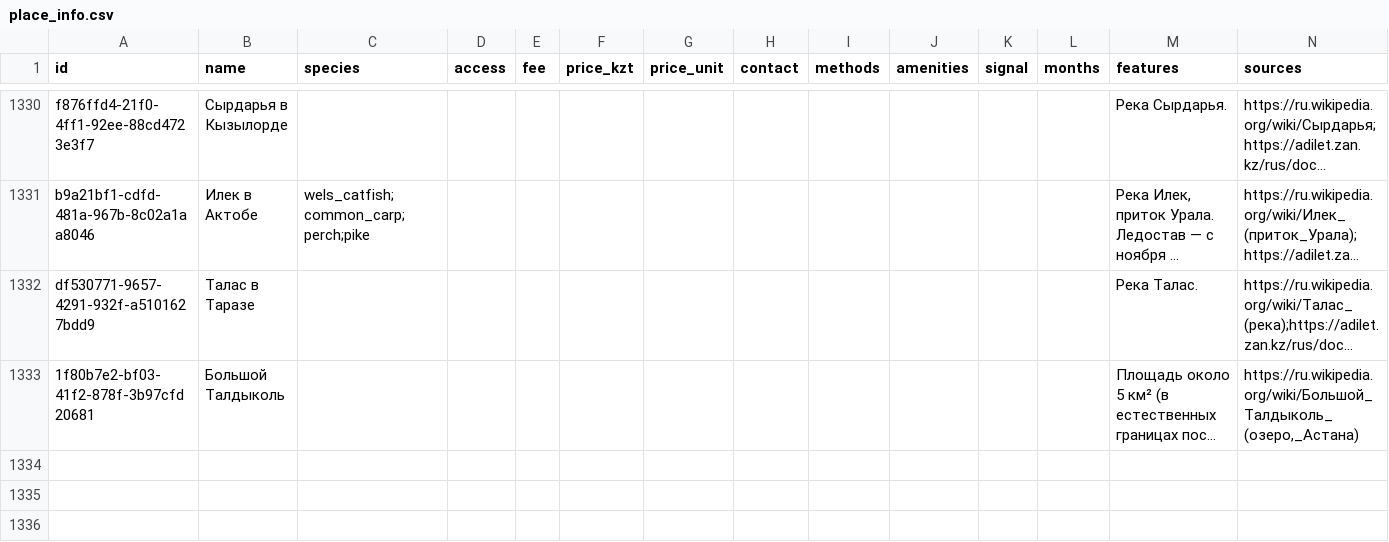
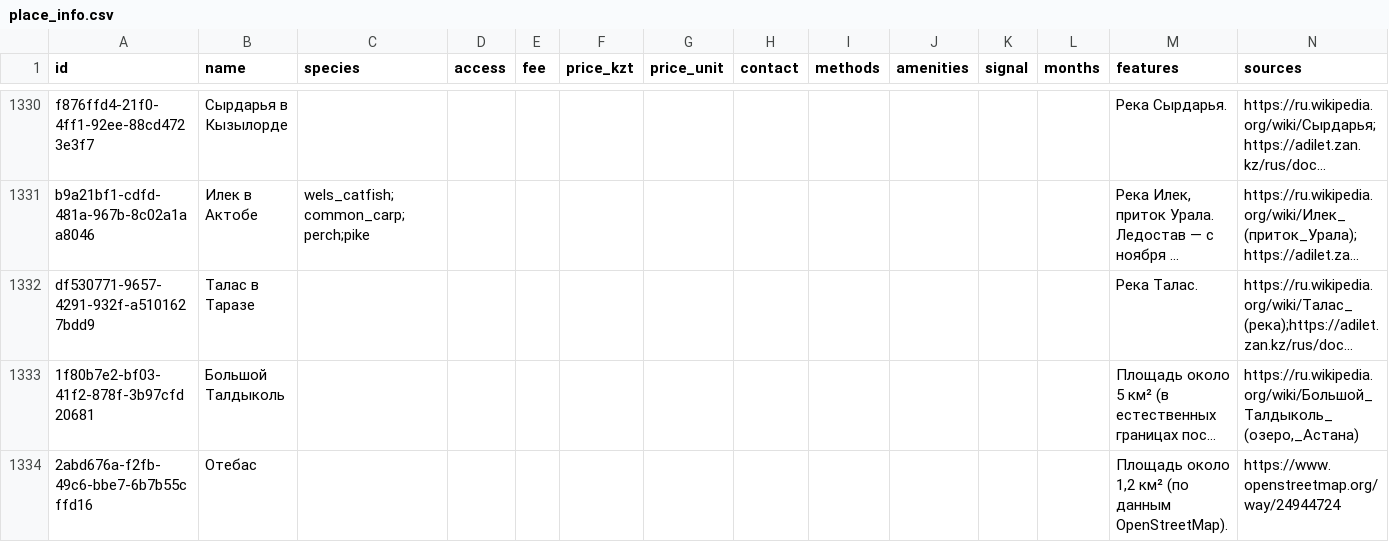
Before and after one commit to dkicekeeper/Dalada, a CSV file: supabase/data/places/place_info.csv, drawn as a sheet; only a part is shown, gaps mark what is left out; long unchanged cells end in …; the diff names each change by its address in the sheet, - before the commit and + after, or states it on an @@ line.

```diff
--- a/supabase/data/places/place_info.csv
+++ b/supabase/data/places/place_info.csv
+row 1334: 2abd676a-f2fb-49c6-bbe7-6b7b55cffd16 | Отебас |  |  |  |  |  |  |  |  |  |  | Площадь около 1,2 км² (по данным OpenStreetMap). | https://www.openstreetmap.org/way/24944724
```
Also changed, not shown: supabase/data/places/osm_candidates.csv, supabase/data/places/places.csv, 4 other files.
